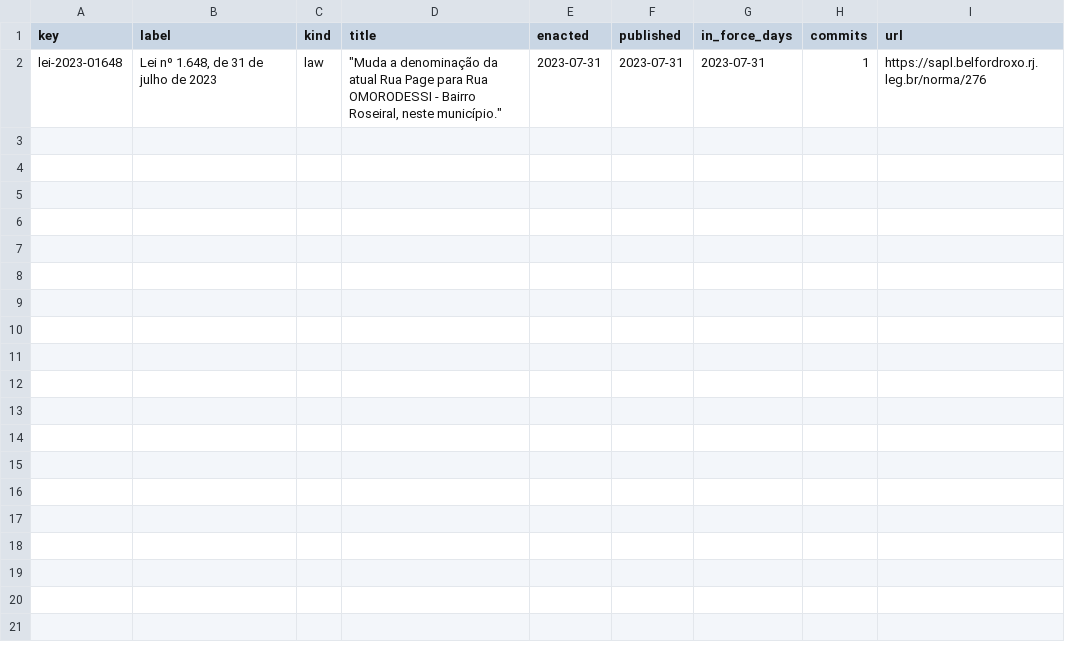
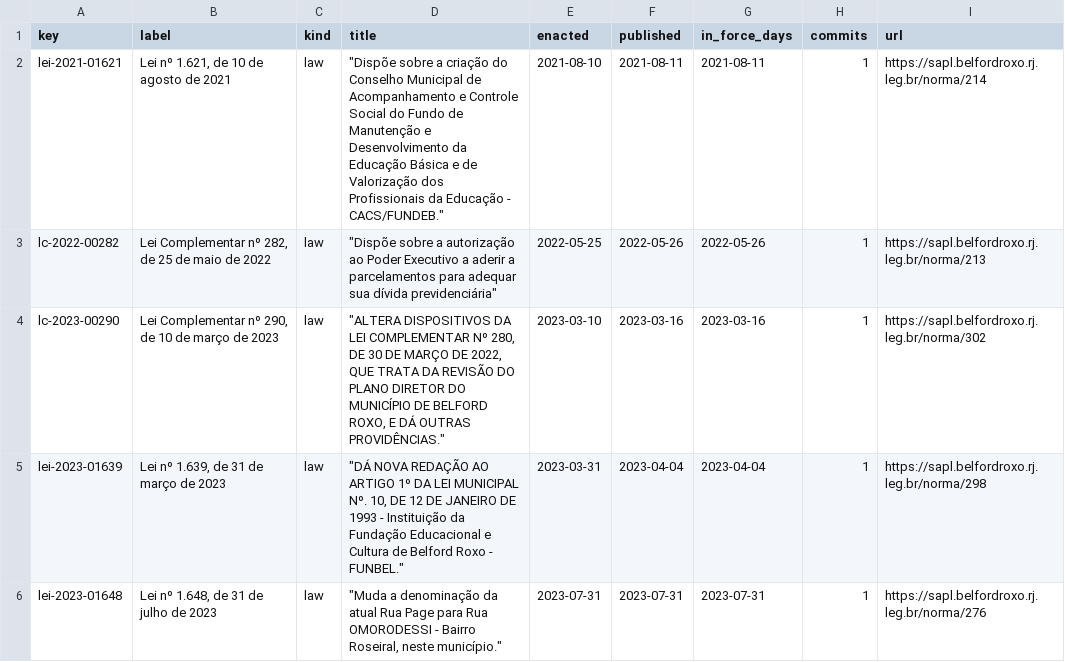
Before and after one commit to lexifina/brazil-belford-roxo-city-law, a CSV file: data/laws.csv, drawn as a sheet.

Commit message:
Documentation, tables, tools and REPRODUCE.md
Appended 4 commits to f0792a12dcba; corpus sha256 9731d4d4a1ad329181906ef28a58e0d5810101ffd79bb3702ea0e3e07228cc06, data retrieved 2026-11-05.

```diff
--- a/data/laws.csv
+++ b/data/laws.csv
@@ -1,2 +1,6 @@
 key,label,kind,title,enacted,published,in_force_days,commits,url
+lei-2021-01621,"Lei nº 1.621, de 10 de agosto de 2021",law,"""Dispõe sobre a criação do Conselho Municipal de Acompanhamento e Controle Social do Fundo de Manutenção e Desenvolvimento da Educação Básica e de Valorização dos Profissionais da Educação - CACS/FUNDEB.""",2021-08-10,2021-08-11,2021-08-11,1,https://sapl.belfordroxo.rj.leg.br/norma/214
+lc-2022-00282,"Lei Complementar nº 282, de 25 de maio de 2022",law,"""Dispõe sobre a autorização ao Poder Executivo a aderir a parcelamentos para adequar sua dívida previdenciária""",2022-05-25,2022-05-26,2022-05-26,1,https://sapl.belfordroxo.rj.leg.br/norma/213
+lc-2023-00290,"Lei Complementar nº 290, de 10 de março de 2023",law,"""ALTERA DISPOSITIVOS DA LEI COMPLEMENTAR Nº 280, DE 30 DE MARÇO DE 2022, QUE TRATA DA REVISÃO DO PLANO DIRETOR DO MUNICÍPIO DE BELFORD ROXO, E DÁ OUTRAS PROVIDÊNCIAS.""",2023-03-10,2023-03-16,2023-03-16,1,https://sapl.belfordroxo.rj.leg.br/norma/302
+lei-2023-01639,"Lei nº 1.639, de 31 de março de 2023",law,"""DÁ NOVA REDAÇÃO AO ARTIGO 1º DA LEI MUNICIPAL Nº. 10, DE 12 DE JANEIRO DE 1993 - Instituição da Fundação Educacional e Cultura de Belford Roxo - FUNBEL.""",2023-03-31,2023-04-04,2023-04-04,1,https://sapl.belfordroxo.rj.leg.br/norma/298
 lei-2023-01648,"Lei nº 1.648, de 31 de julho de 2023",law,"""Muda a denominação da atual Rua Page para Rua OMORODESSI - Bairro Roseiral, neste município.""",2023-07-31,2023-07-31,2023-07-31,1,https://sapl.belfordroxo.rj.leg.br/norma/276
```
Also changed, not shown: 10 other files.
